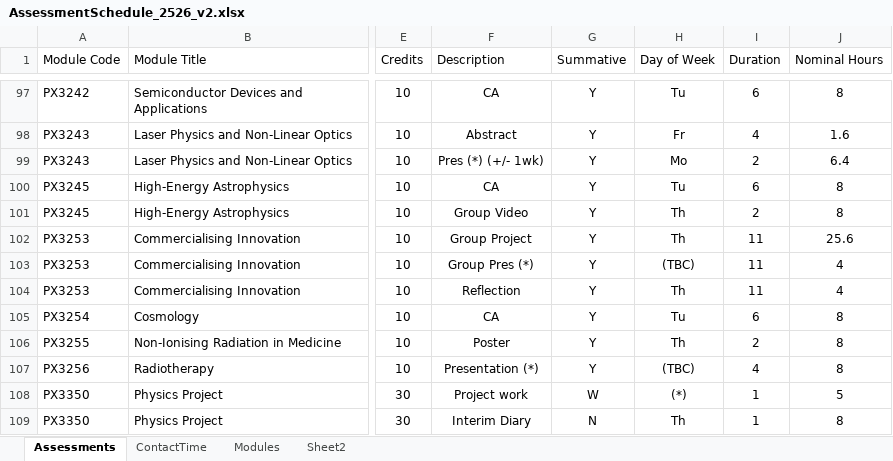
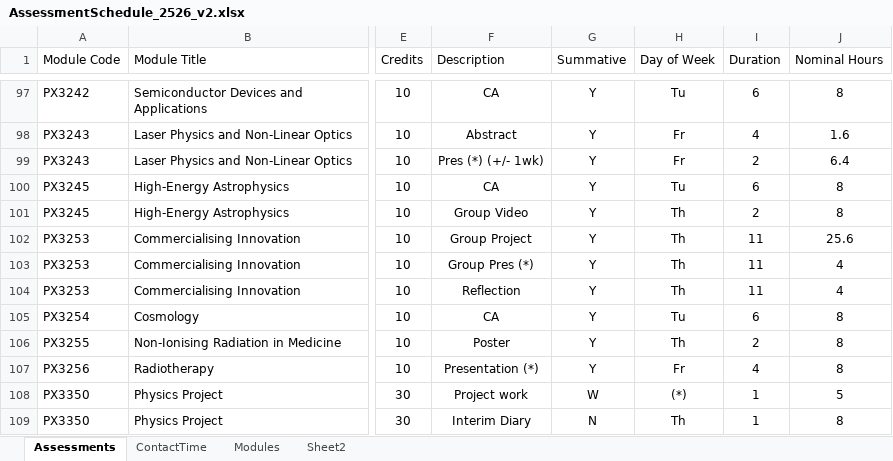
Before and after one commit to chrisnorth/workload-model, an Excel workbook: AssessmentSchedule_2526_v2.xlsx, sheet Assessments, drawn as a sheet; only a part is shown, gaps mark what is left out; values as stored, in another font and other column widths than the file's, no borders; table styles not drawn; the diff names each change by its address in the sheet, - before the commit and + after, or states it on an @@ line.

Commit message:
date changes for PX3243, PX3253, PX3256

```diff
--- a/AssessmentSchedule_2526_v2.xlsx (sheet Assessments)
+++ b/AssessmentSchedule_2526_v2.xlsx (sheet Assessments)
-H99 (Day of Week): Mo
+H99 (Day of Week): Fr
-H103 (Day of Week): (TBC)
+H103 (Day of Week): Th
-H107 (Day of Week): (TBC)
+H107 (Day of Week): Fr
```
